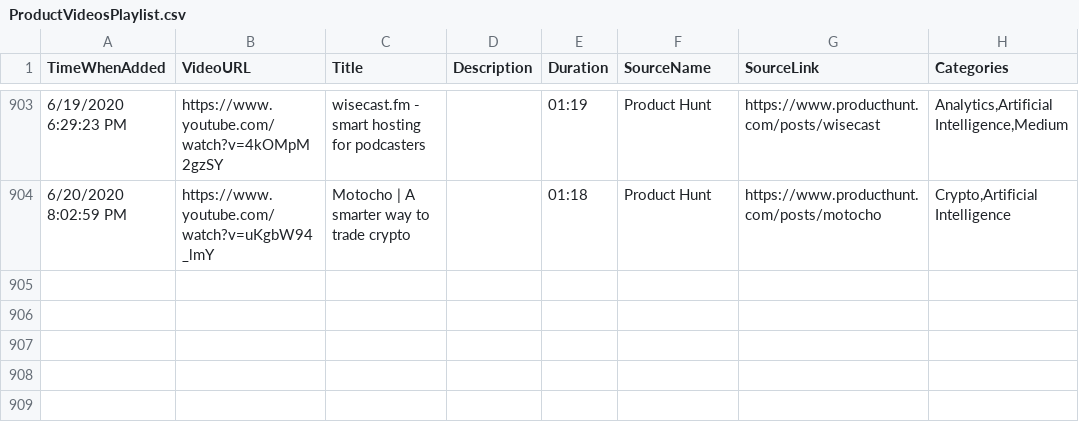
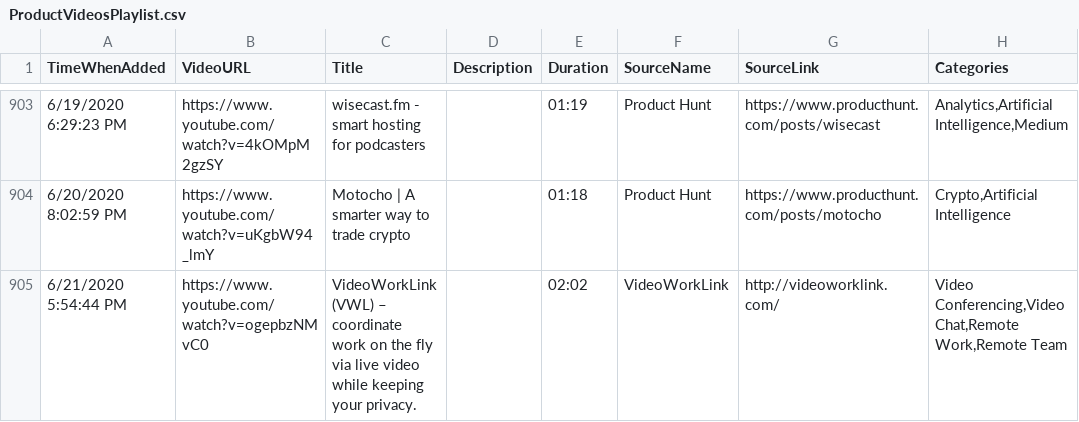
Before and after one commit to productvideostv/website, a CSV file: ProductVideosPlaylist.csv, drawn as a sheet; only a part is shown, gaps mark what is left out.

Commit message:
VWL added.

```diff
--- a/ProductVideosPlaylist.csv
+++ b/ProductVideosPlaylist.csv
@@ -904 +904,2 @@ TimeWhenAdded;VideoURL;Title;Description;Duration;SourceName;SourceLink;Categori
 6/20/2020 8:02:59 PM;https://www.youtube.com/watch?v=uKgbW94_lmY;Motocho | A smarter way to trade crypto;;01:18;Product Hunt;https://www.producthunt.com/posts/motocho;Crypto,Artificial Intelligence
+6/21/2020 5:54:44 PM;https://www.youtube.com/watch?v=ogepbzNMvC0;VideoWorkLink (VWL) – coordinate work on the fly via live video while keeping your privacy.;;02:02;VideoWorkLink;http://videoworklink.com/;Video Conferencing,Video Chat,Remote Work,Remote Team
```
